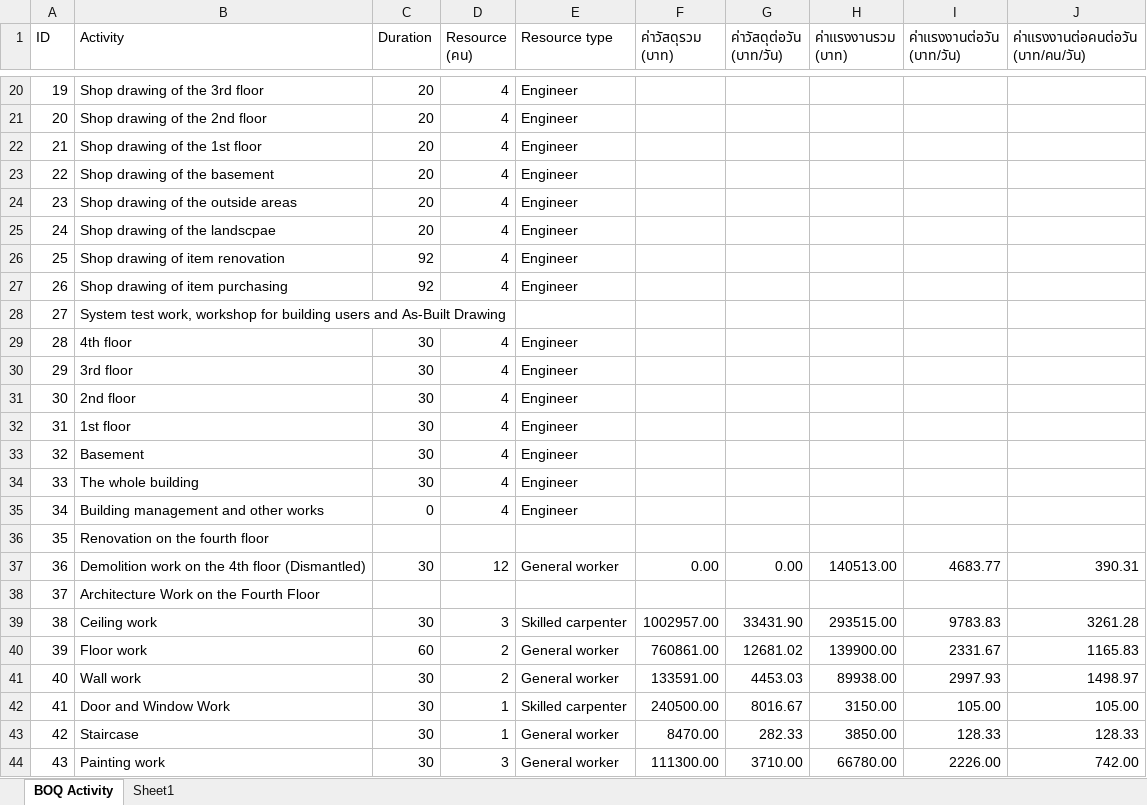
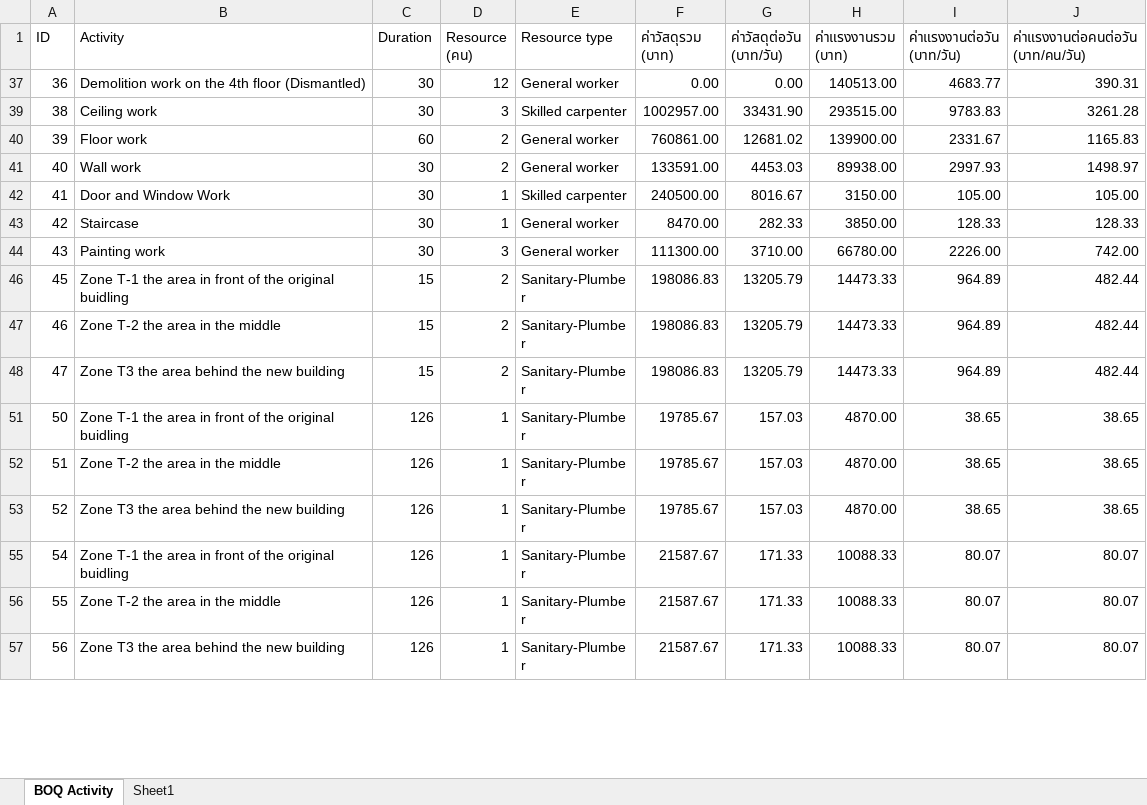
Before and after one commit to Wanarut/Scheduling, an Excel workbook: สรุป Cost BOQ ตาม Activity ID RV.1.xlsx, sheet BOQ Activity, drawn as a sheet; only a part is shown, gaps mark what is left out; the shorter side is filled out with more unchanged rows; values as stored, in another font and other column widths than the file's, no cell formats; the diff covers the shown part only; the diff names each change by its address in the sheet, - before the commit and + after, or states it on an @@ line.

```diff
--- a/สรุป Cost BOQ ตาม Activity ID RV.1.xlsx (sheet BOQ Activity)
+++ b/สรุป Cost BOQ ตาม Activity ID RV.1.xlsx (sheet BOQ Activity)
-row 20: 19 | Shop drawing of the 3rd floor | 20 | 4 | Engineer
-row 21: 20 | Shop drawing of the 2nd floor | 20 | 4 | Engineer
-row 22: 21 | Shop drawing of the 1st floor | 20 | 4 | Engineer
-row 23: 22 | Shop drawing of the basement | 20 | 4 | Engineer
-row 24: 23 | Shop drawing of the outside areas | 20 | 4 | Engineer
-row 25: 24 | Shop drawing of the landscpae | 20 | 4 | Engineer
-row 26: 25 | Shop drawing of item renovation | 92 | 4 | Engineer
-row 27: 26 | Shop drawing of item purchasing | 92 | 4 | Engineer
-row 28: 27 | System test work, workshop for building users and As-Built Drawing
-row 29: 28 | 4th floor | 30 | 4 | Engineer
-row 30: 29 | 3rd floor | 30 | 4 | Engineer
-row 31: 30 | 2nd floor | 30 | 4 | Engineer
-row 32: 31 | 1st floor | 30 | 4 | Engineer
-row 33: 32 | Basement | 30 | 4 | Engineer
-row 34: 33 | The whole building | 30 | 4 | Engineer
-row 35: 34 | Building management and other works | 0 | 4 | Engineer
-row 36: 35 | Renovation on the fourth floor
-row 38: 37 | Architecture Work on the Fourth Floor
```
Also changed, not shown: 72 removed rows, 22 hidden or unhidden rows and 2 edited cells elsewhere in this sheet, cell formats, formulas that keep their value, hidden cells, Optimizing-CMU.xlsm, 2 other files.
